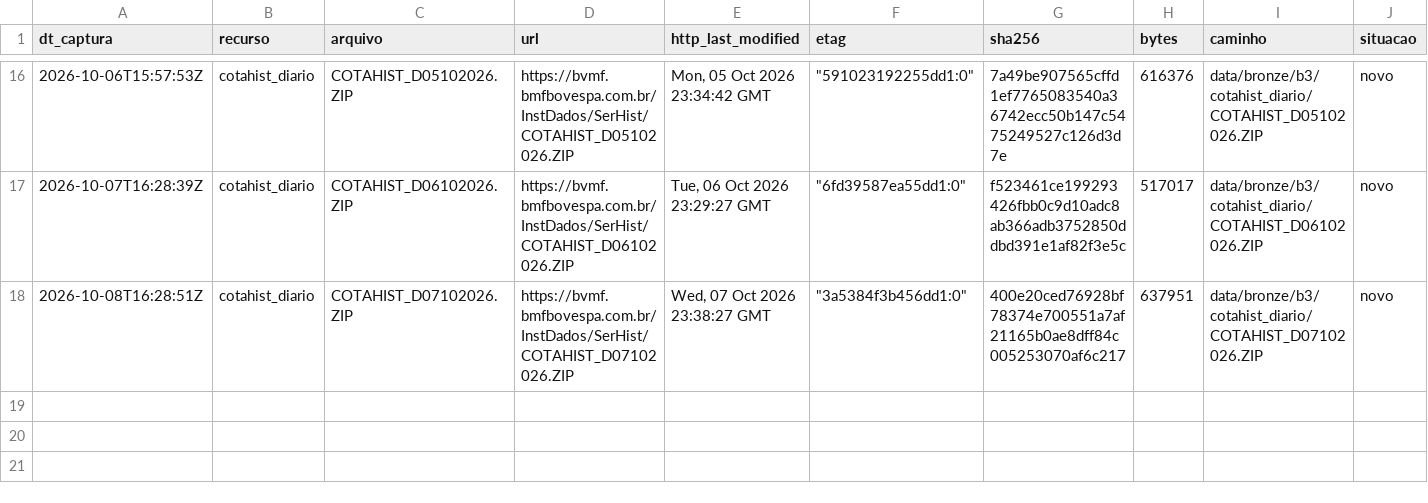
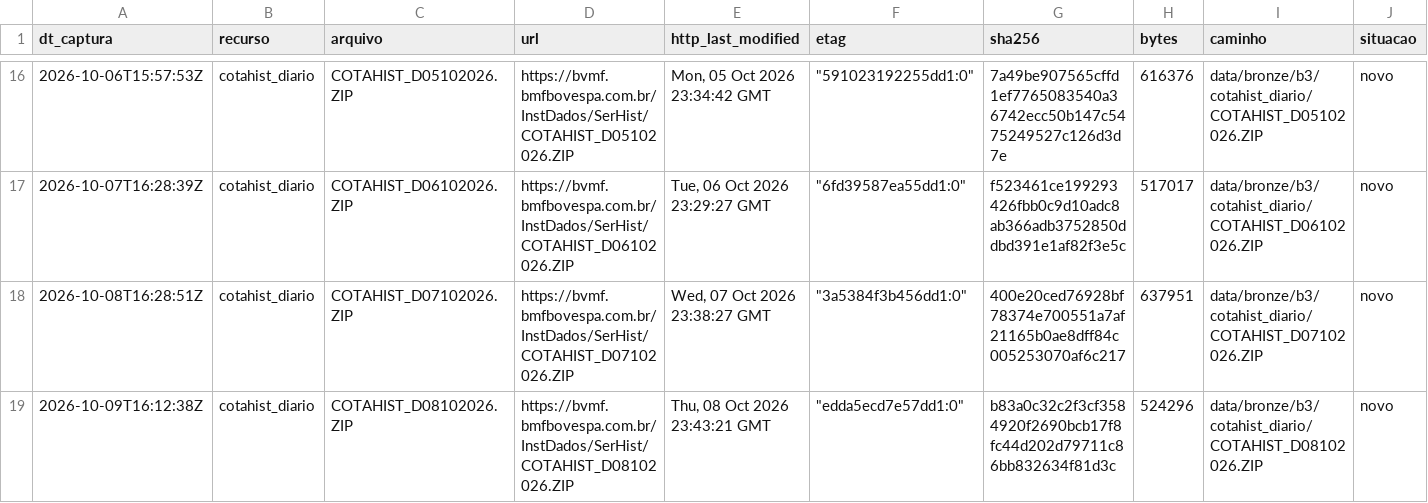
Before and after one commit to OsvaldoSantana/meol, a CSV file: docs/acervo/b3/capturas.csv, drawn as a sheet; only a part is shown, gaps mark what is left out; rows hold the shown columns only; the diff names each change by its address in the sheet, - before the commit and + after, or states it on an @@ line.

```diff
--- a/docs/acervo/b3/capturas.csv
+++ b/docs/acervo/b3/capturas.csv
+row 19: 2026-10-09T16:12:38Z | cotahist_diario | COTAHIST_D08102026.ZIP | https://bvmf.bmfbovespa.com.br/InstDados/SerHist/COTAHIST_D08102026.ZIP | Thu, 08 Oct 2026 23:43:21 GMT | "edda5ecd7e57dd1:0" | b83a0c32c2f3cf3584920f2690bcb17f8fc44d202d79711c86bb832634f81d3c | 524296 | data/bronze/b3/cotahist_diario/COTAHIST_D08102026.ZIP | novo
```
Also changed, not shown: docs/acervo/cvm/capturas.csv.
